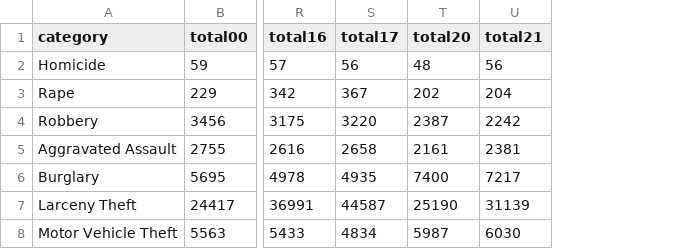
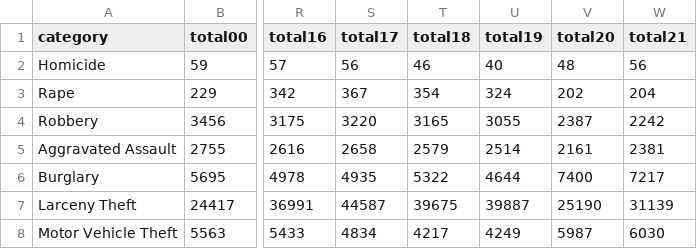
Before and after one commit to abcotvdata/safetytracker_sanfrancisco, a CSV file: data/output/yearly/citywide_yearly.csv, drawn as a sheet; only a part is shown, gaps mark what is left out; the diff names each change by its address in the sheet, - before the commit and + after, or states it on an @@ line.

Commit message:
New crime data collected

```diff
--- a/data/output/yearly/citywide_yearly.csv
+++ b/data/output/yearly/citywide_yearly.csv
+column T (total18), rows 2-8: 46 | 354 | 3165 | 2579 | 5322 | 39675 | 4217
+column U (total19), rows 2-8: 40 | 324 | 3055 | 2514 | 4644 | 39887 | 4249
```
Also changed, not shown: data/output/yearly/assaults_city.csv, data/output/yearly/autothefts_city.csv, 12 other files.
